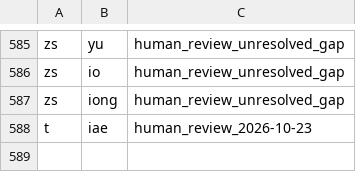
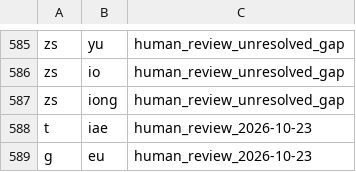
Before and after one commit to Ztang-Yit-Xiaang/Ruianese_Typing_Method, a TSV file: ruian_legal_pairs.tsv, drawn as a sheet; only a part is shown, gaps mark what is left out.

Commit message:
Respell the go syllable as geu
In Ruianese 光, 價, 架, 降, 罡 and the rest of the g+o group rhyme with 拖 and
多 (keyboard eu), not with the o of the source dictionaries. Respell every
go syllable as geu: 91 characters from Zhang Yongkai, 35 from Chen Haifang,
1 from the yunshu, 4 in character_01, and 421 Wenzhou words. Add 價格 geu6
ga4 with its sandhi tone, and allow g+eu in the legal pairs.

```diff
--- a/ruian_legal_pairs.tsv
+++ b/ruian_legal_pairs.tsv
@@ -588 +588,2 @@ zs	iong	human_review_unresolved_gap
 t	iae	human_review_2026-10-23
+g	eu	human_review_2026-10-23
```
Also changed, not shown: 8 other files.
